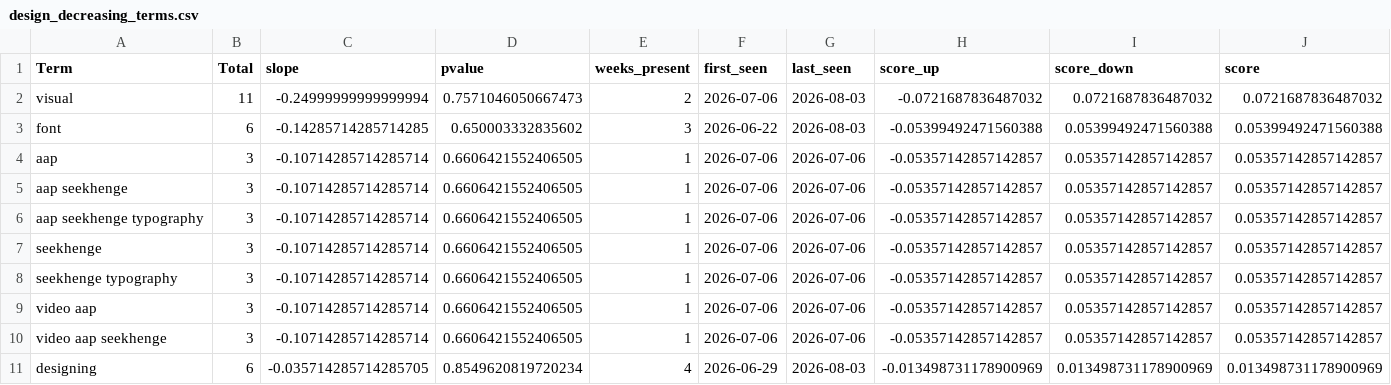
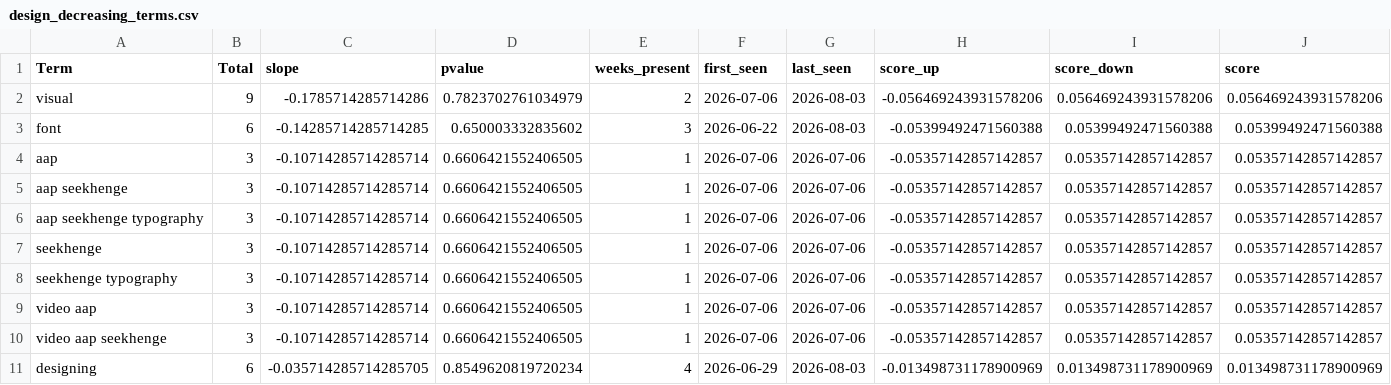
Before and after one commit to prettylittledata/prettylittledata, a CSV file: data/design_decreasing_terms.csv, drawn as a sheet.

```diff
--- a/data/design_decreasing_terms.csv
+++ b/data/design_decreasing_terms.csv
@@ -1,3 +1,3 @@
 Term,Total,slope,pvalue,weeks_present,first_seen,last_seen,score_up,score_down,score
-visual,11,-0.24999999999999994,0.7571046050667473,2,2026-07-06,2026-08-03,-0.0721687836487032,0.0721687836487032,0.0721687836487032
+visual,9,-0.1785714285714286,0.7823702761034979,2,2026-07-06,2026-08-03,-0.056469243931578206,0.056469243931578206,0.056469243931578206
 font,6,-0.14285714285714285,0.650003332835602,3,2026-06-22,2026-08-03,-0.05399492471560388,0.05399492471560388,0.05399492471560388
```
Also changed, not shown: data/design_all_raw.csv, data/design_increasing_terms.csv, 3 other files.
